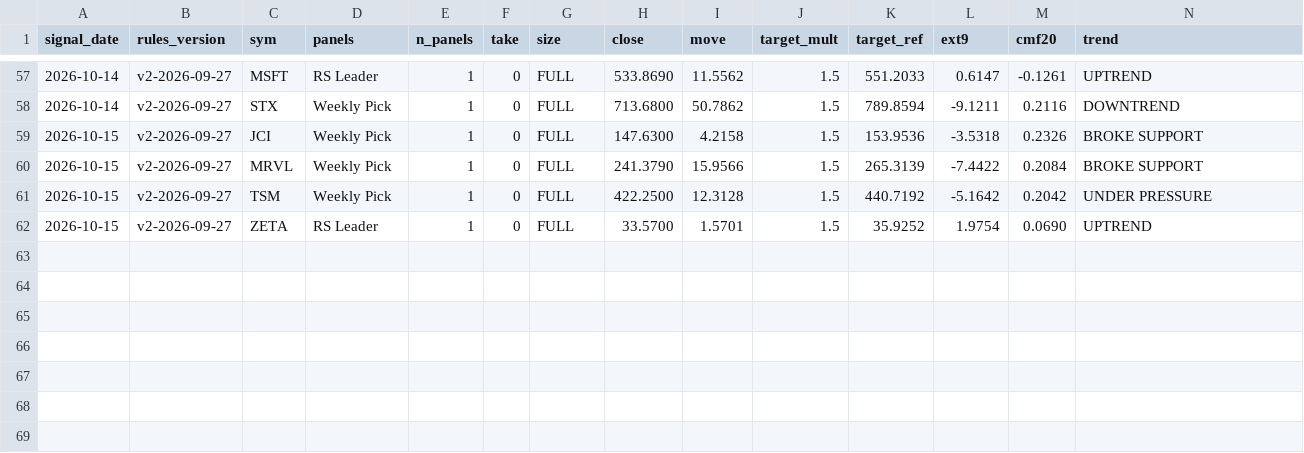
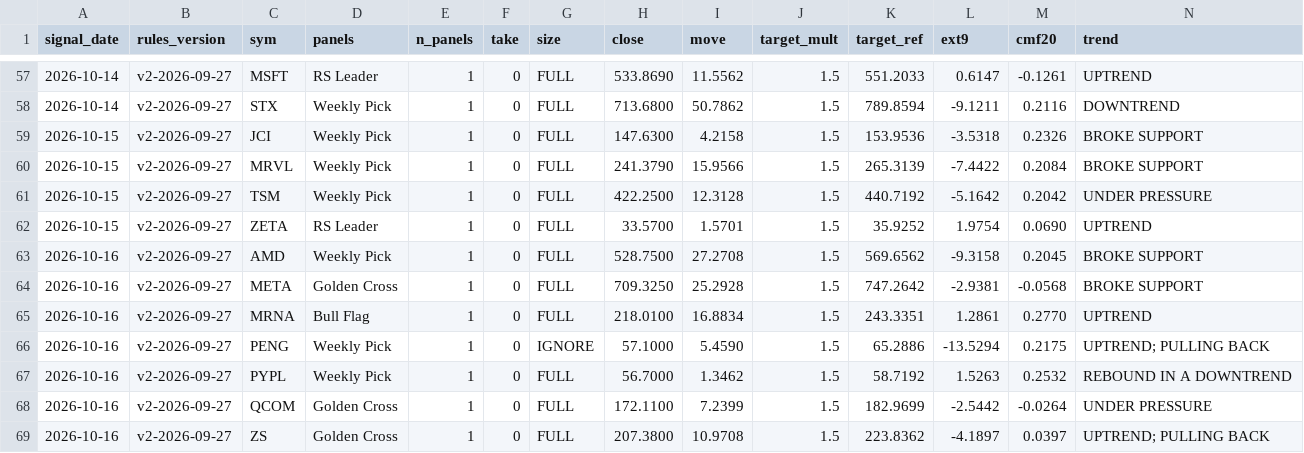
Before and after one commit to Moopheus1/Basket-Command-Centre-3, a CSV file: docs/forward_results.csv, drawn as a sheet; only a part is shown, gaps mark what is left out; rows hold the shown columns only; the diff names each change by its address in the sheet, - before the commit and + after, or states it on an @@ line.

```diff
--- a/docs/forward_results.csv
+++ b/docs/forward_results.csv
+row 63: 2026-10-16 | v2-2026-09-27 | AMD | Weekly Pick | 1 | 0 | FULL | 528.7500 | 27.2708 | 1.5 | 569.6562 | -9.3158 | 0.2045 | BROKE SUPPORT
+row 64: 2026-10-16 | v2-2026-09-27 | META | Golden Cross | 1 | 0 | FULL | 709.3250 | 25.2928 | 1.5 | 747.2642 | -2.9381 | -0.0568 | BROKE SUPPORT
+row 65: 2026-10-16 | v2-2026-09-27 | MRNA | Bull Flag | 1 | 0 | FULL | 218.0100 | 16.8834 | 1.5 | 243.3351 | 1.2861 | 0.2770 | UPTREND
+row 66: 2026-10-16 | v2-2026-09-27 | PENG | Weekly Pick | 1 | 0 | IGNORE | 57.1000 | 5.4590 | 1.5 | 65.2886 | -13.5294 | 0.2175 | UPTREND; PULLING BACK
+row 67: 2026-10-16 | v2-2026-09-27 | PYPL | Weekly Pick | 1 | 0 | FULL | 56.7000 | 1.3462 | 1.5 | 58.7192 | 1.5263 | 0.2532 | REBOUND IN A DOWNTREND
+row 68: 2026-10-16 | v2-2026-09-27 | QCOM | Golden Cross | 1 | 0 | FULL | 172.1100 | 7.2399 | 1.5 | 182.9699 | -2.5442 | -0.0264 | UNDER PRESSURE
+row 69: 2026-10-16 | v2-2026-09-27 | ZS | Golden Cross | 1 | 0 | FULL | 207.3800 | 10.9708 | 1.5 | 223.8362 | -4.1897 | 0.0397 | UPTREND; PULLING BACK
```
Also changed, not shown: docs/forward_log.csv, 1 other file.
